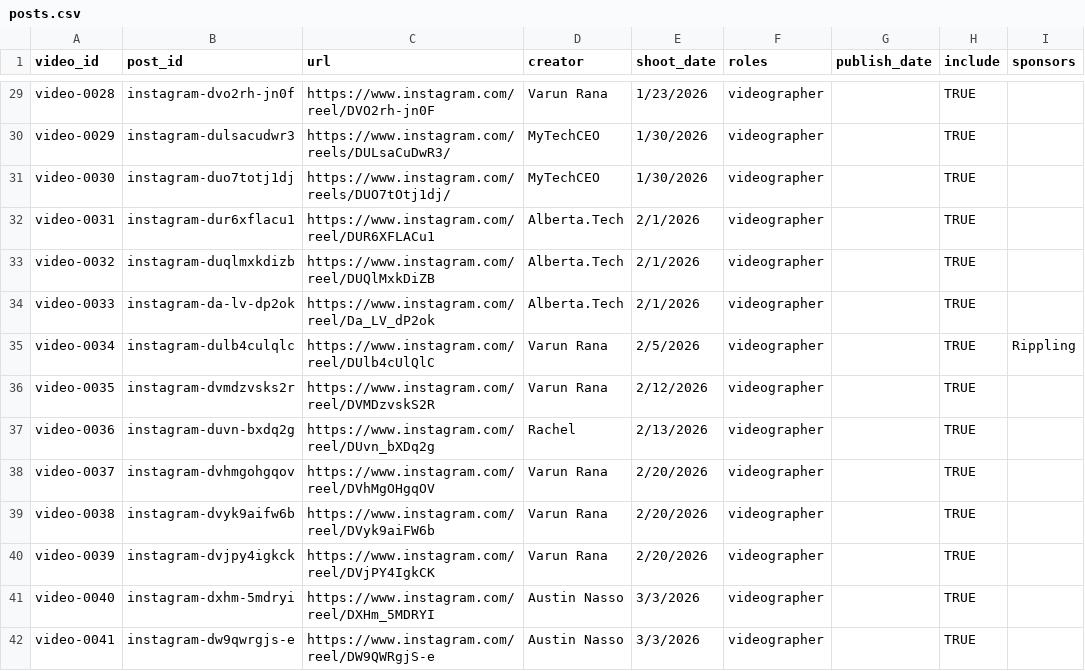
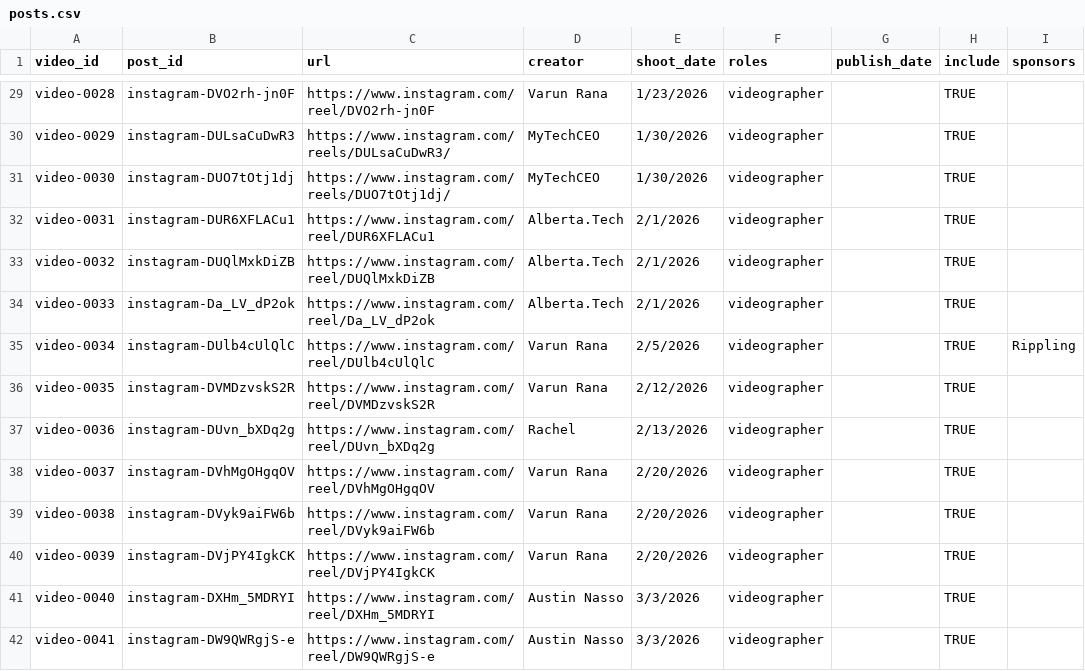
Before and after one commit to quence-dev/social-portfolio, a CSV file: data/posts.csv, drawn as a sheet; only a part is shown, gaps mark what is left out; the diff covers the shown part only; the diff names each change by its address in the sheet, - before the commit and + after, or states it on an @@ line.

Commit message:
Preserve Instagram shortcode IDs

```diff
--- a/data/posts.csv
+++ b/data/posts.csv
-B29 (post_id): instagram-dvo2rh-jn0f
+B29 (post_id): instagram-DVO2rh-jn0F
-B30 (post_id): instagram-dulsacudwr3
+B30 (post_id): instagram-DULsaCuDwR3
-B31 (post_id): instagram-duo7totj1dj
+B31 (post_id): instagram-DUO7tOtj1dj
-B32 (post_id): instagram-dur6xflacu1
+B32 (post_id): instagram-DUR6XFLACu1
-B33 (post_id): instagram-duqlmxkdizb
+B33 (post_id): instagram-DUQlMxkDiZB
-B34 (post_id): instagram-da-lv-dp2ok
+B34 (post_id): instagram-Da_LV_dP2ok
-B35 (post_id): instagram-dulb4culqlc
+B35 (post_id): instagram-DUlb4cUlQlC
-B36 (post_id): instagram-dvmdzvsks2r
+B36 (post_id): instagram-DVMDzvskS2R
-B37 (post_id): instagram-duvn-bxdq2g
+B37 (post_id): instagram-DUvn_bXDq2g
-B38 (post_id): instagram-dvhmgohgqov
+B38 (post_id): instagram-DVhMgOHgqOV
-B39 (post_id): instagram-dvyk9aifw6b
+B39 (post_id): instagram-DVyk9aiFW6b
-B40 (post_id): instagram-dvjpy4igkck
+B40 (post_id): instagram-DVjPY4IgkCK
-B41 (post_id): instagram-dxhm-5mdryi
+B41 (post_id): instagram-DXHm_5MDRYI
-B42 (post_id): instagram-dw9qwrgjs-e
+B42 (post_id): instagram-DW9QWRgjS-e
```
Also changed, not shown: 155 edited cells elsewhere in this file, 5 other files.
